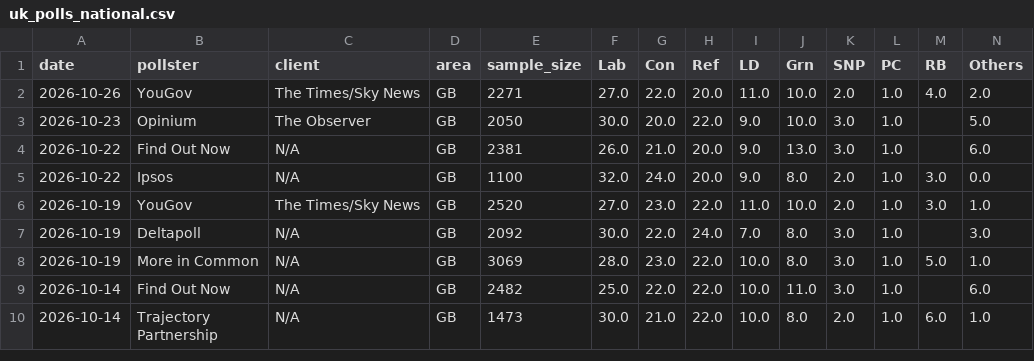
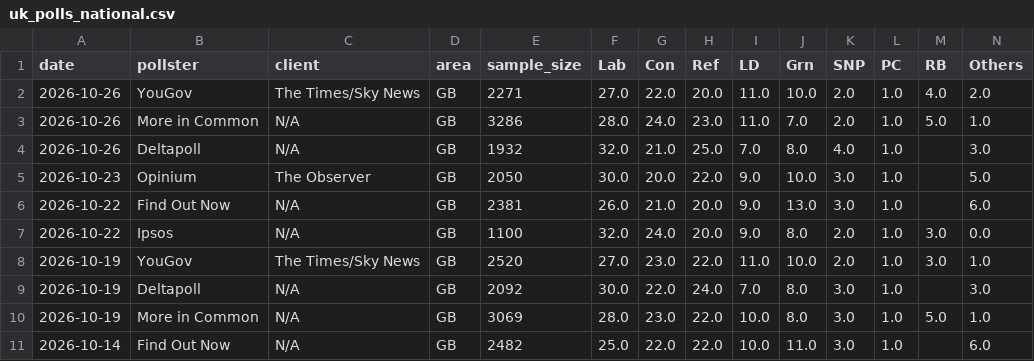
Before and after one commit to agoldhammer/UKPolls, a CSV file: data/uk_polls_national.csv, drawn as a sheet; only a part is shown; the shorter side is filled out with more unchanged rows; rows hold the shown columns only; the diff names each change by its address in the sheet, - before the commit and + after, or states it on an @@ line.

```diff
--- a/data/uk_polls_national.csv
+++ b/data/uk_polls_national.csv
+row 3: 2026-10-26 | More in Common | N/A | GB | 3286 | 28.0 | 24.0 | 23.0 | 11.0 | 7.0 | 2.0 | 1.0 | 5.0 | 1.0
+row 4: 2026-10-26 | Deltapoll | N/A | GB | 1932 | 32.0 | 21.0 | 25.0 | 7.0 | 8.0 | 4.0 | 1.0 |  | 3.0
```
Also changed, not shown: 4 other files.
